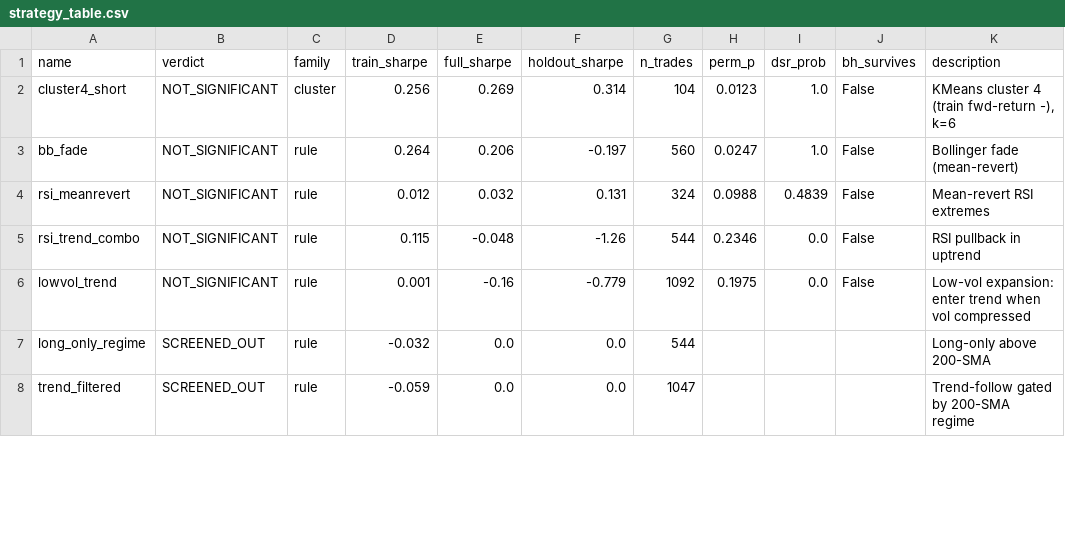
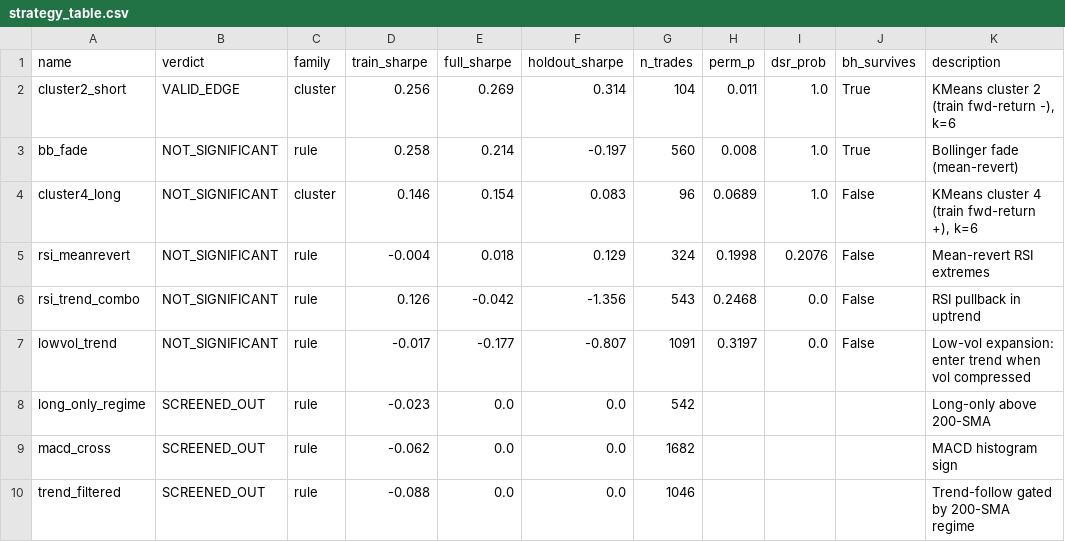
Before and after one commit to ceyre-boop/quant, a CSV file: data/discovery/forex-daily/strategy_table.csv, drawn as a sheet; only a part is shown; the diff covers the shown part only.

Commit message:
[ORACLE] Discovery forex-daily artifacts 2026-10-08 (attention rules screened out; cluster2_short flagged for review)

```diff
--- a/data/discovery/forex-daily/strategy_table.csv
+++ b/data/discovery/forex-daily/strategy_table.csv
@@ -1,8 +1,10 @@
 name,verdict,family,train_sharpe,full_sharpe,holdout_sharpe,n_trades,perm_p,dsr_prob,bh_survives,description
-cluster4_short,NOT_SIGNIFICANT,cluster,0.256,0.269,0.314,104,0.0123,1.0,False,"KMeans cluster 4 (train fwd-return -), k=6"
-bb_fade,NOT_SIGNIFICANT,rule,0.264,0.206,-0.197,560,0.0247,1.0,False,Bollinger fade (mean-revert)
-rsi_meanrevert,NOT_SIGNIFICANT,rule,0.012,0.032,0.131,324,0.0988,0.4839,False,Mean-revert RSI extremes
-rsi_trend_combo,NOT_SIGNIFICANT,rule,0.115,-0.048,-1.26,544,0.2346,0.0,False,RSI pullback in uptrend
-lowvol_trend,NOT_SIGNIFICANT,rule,0.001,-0.16,-0.779,1092,0.1975,0.0,False,Low-vol expansion: enter trend when vol compressed
-long_only_regime,SCREENED_OUT,rule,-0.032,0.0,0.0,544,,,,Long-only above 200-SMA
-trend_filtered,SCREENED_OUT,rule,-0.059,0.0,0.0,1047,,,,Trend-follow gated by 200-SMA regime
+cluster2_short,VALID_EDGE,cluster,0.256,0.269,0.314,104,0.011,1.0,True,"KMeans cluster 2 (train fwd-return -), k=6"
+bb_fade,NOT_SIGNIFICANT,rule,0.258,0.214,-0.197,560,0.008,1.0,True,Bollinger fade (mean-revert)
+cluster4_long,NOT_SIGNIFICANT,cluster,0.146,0.154,0.083,96,0.0689,1.0,False,"KMeans cluster 4 (train fwd-return +), k=6"
+rsi_meanrevert,NOT_SIGNIFICANT,rule,-0.004,0.018,0.129,324,0.1998,0.2076,False,Mean-revert RSI extremes
+rsi_trend_combo,NOT_SIGNIFICANT,rule,0.126,-0.042,-1.356,543,0.2468,0.0,False,RSI pullback in uptrend
+lowvol_trend,NOT_SIGNIFICANT,rule,-0.017,-0.177,-0.807,1091,0.3197,0.0,False,Low-vol expansion: enter trend when vol compressed
+long_only_regime,SCREENED_OUT,rule,-0.023,0.0,0.0,542,,,,Long-only above 200-SMA
+macd_cross,SCREENED_OUT,rule,-0.062,0.0,0.0,1682,,,,MACD histogram sign
+trend_filtered,SCREENED_OUT,rule,-0.088,0.0,0.0,1046,,,,Trend-follow gated by 200-SMA regime
```
Also changed, not shown: 3 added rows, 2 removed rows and 16 edited cells elsewhere in this file, 19 other files.
